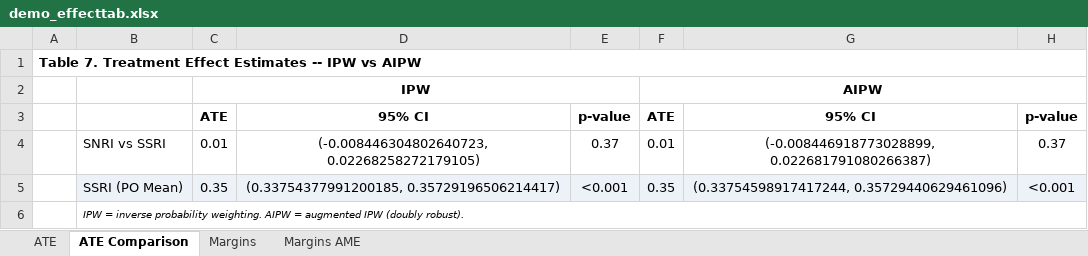
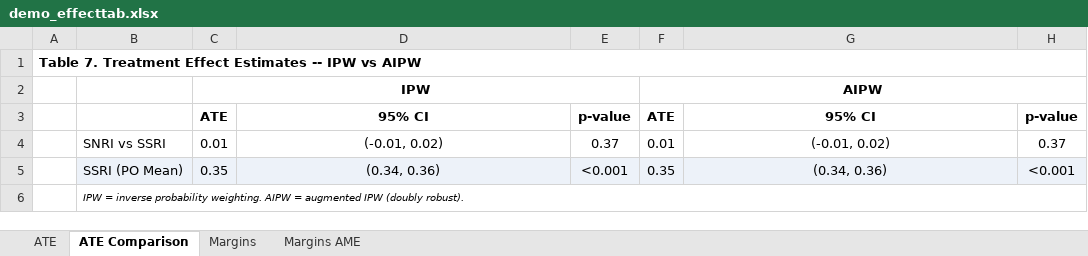
Before and after one commit to tpcopeland/Stata-Tools, an Excel workbook: tabtools/demo/demo_effecttab.xlsx, sheet ATE Comparison, drawn as a sheet; values as stored, in another font and other column widths than the file's, no borders; the diff names each change by its address in the sheet, - before the commit and + after, or states it on an @@ line.

```diff
--- a/tabtools/demo/demo_effecttab.xlsx (sheet ATE Comparison)
+++ b/tabtools/demo/demo_effecttab.xlsx (sheet ATE Comparison)
-D4: (-0.008446304802640723, 0.02268258272179105)
+D4: (-0.01, 0.02)
-G4: (-0.008446918773028899, 0.022681791080266387)
+G4: (-0.01, 0.02)
-D5: (0.33754377991200185, 0.35729196506214417)
+D5: (0.34, 0.36)
-G5: (0.33754598917417244, 0.35729440629461096)
+G5: (0.34, 0.36)
```
Also changed, not shown: sheet Margins AME, sheet ATE, sheet Margins, tabtools/demo/demo_comptab.xlsx, tabtools/demo/demo_corrtab.xlsx, 23 other files.
